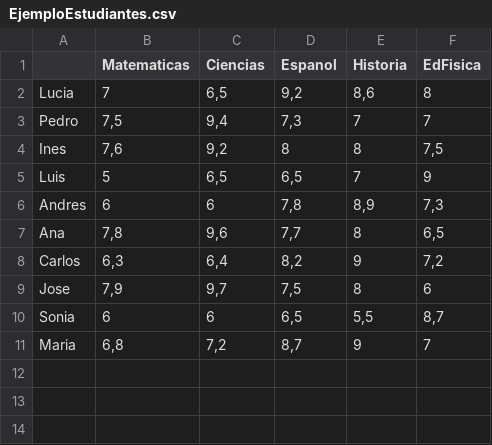
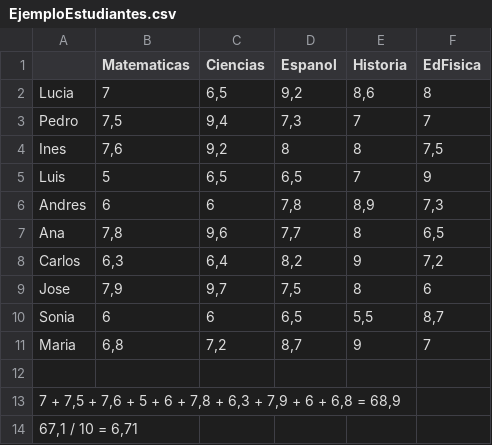
Before and after one commit to disaac21/MiniProyectoLenguajes, a CSV file: cmasmas/EjemploEstudiantes.csv, drawn as a sheet; the diff names each change by its address in the sheet, - before the commit and + after, or states it on an @@ line.

```diff
--- a/cmasmas/EjemploEstudiantes.csv
+++ b/cmasmas/EjemploEstudiantes.csv
+row 12: (empty)
+row 13: 7 + 7,5 + 7,6 + 5 + 6 + 7,8 + 6,3 + 7,9 + 6 + 6,8 = 68,9
+row 14: 67,1 / 10 = 6,71
```
Also changed, not shown: 2 other files.
